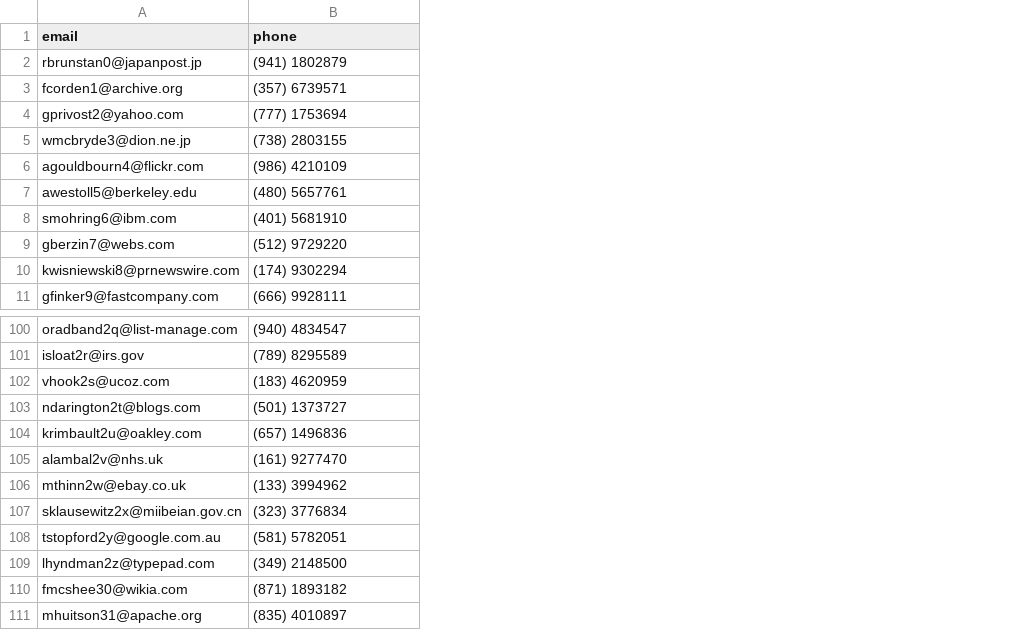
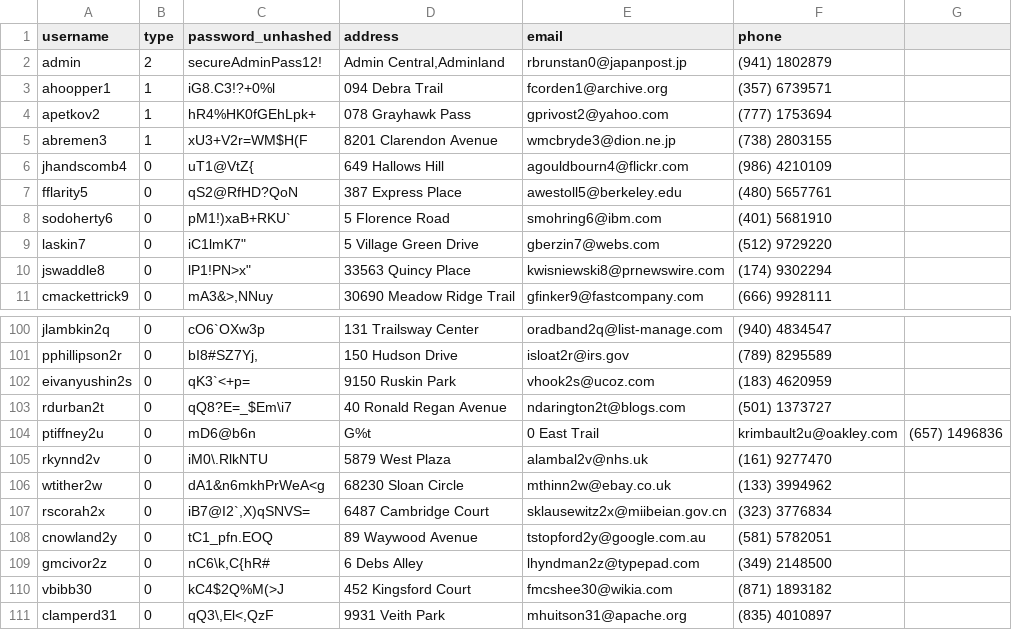
Before and after one commit to De3pBlu3/EpicMiniProjectBlock3, a CSV file: samplegeneration/MOCK_DATA.csv, drawn as a sheet; only a part is shown, gaps mark what is left out; removed rows and columns are numbered as before the commit, all else as after; the diff names each change by its address in the sheet, - before the commit and + after, or states it on an @@ line.

Commit message:
Remove approved field on users Reintroduce an event application table Rework sample data creation logic to feed entirely from MOCK_DATA.csv Club creation doesn't require admin approval

```diff
--- a/samplegeneration/MOCK_DATA.csv
+++ b/samplegeneration/MOCK_DATA.csv
+column A (username), rows 2-11: admin | ahoopper1 | apetkov2 | abremen3 | jhandscomb4 | fflarity5 | sodoherty6 | laskin7 | jswaddle8 | cmackettrick9; rows 100-103: jlambkin2q | pphillipson2r | eivanyushin2s | rdurban2t; rows 105-111: rkynnd2v | wtither2w | rscorah2x | cnowland2y | gmcivor2z | vbibb30 | clamperd31
+column B (type), rows 2-11: 2 | 1 | 1 | 1 | 0 | 0 | 0 | 0 | 0 | 0; rows 100-103: all 0; rows 105-111: all 0
+column C (password_unhashed), rows 2-11: secureAdminPass12! | iG8.C3!?+0%l | hR4%HK0fGEhLpk+ | xU3+V2r=WM$H(F | uT1@VtZ{ | qS2@RfHD?QoN | pM1!)xaB+RKU` | iC1lmK7" | lP1!PN>x" | mA3&>,NNuy; rows 100-103: cO6`OXw3p | bI8#SZ7Yj, | qK3`<+p= | qQ8?E=_$Em\i7; rows 105-111: iM0\.RlkNTU | dA1&n6mkhPrWeA<g | iB7@I2`,X)qSNVS= | tC1_pfn.EOQ | nC6\k,C{hR# | kC4$2Q%M(>J | qQ3\,El<,QzF
+column D (address), rows 2-11: Admin Central,Adminland | 094 Debra Trail | 078 Grayhawk Pass | 8201 Clarendon Avenue | 649 Hallows Hill | 387 Express Place | 5 Florence Road | 5 Village Green Drive | 33563 Quincy Place | 30690 Meadow Ridge Trail; rows 100-103: 131 Trailsway Center | 150 Hudson Drive | 9150 Ruskin Park | 40 Ronald Regan Avenue; rows 105-111: 5879 West Plaza | 68230 Sloan Circle | 6487 Cambridge Court | 89 Waywood Avenue | 6 Debs Alley | 452 Kingsford Court | 9931 Veith Park
+column G, empty
-row 104: krimbault2u@oakley.com | (657) 1496836
+row 104: ptiffney2u | 0 | mD6@b6n | G%t | 0 East Trail | krimbault2u@oakley.com | (657) 1496836
```
Also changed, not shown: 18 other files.
